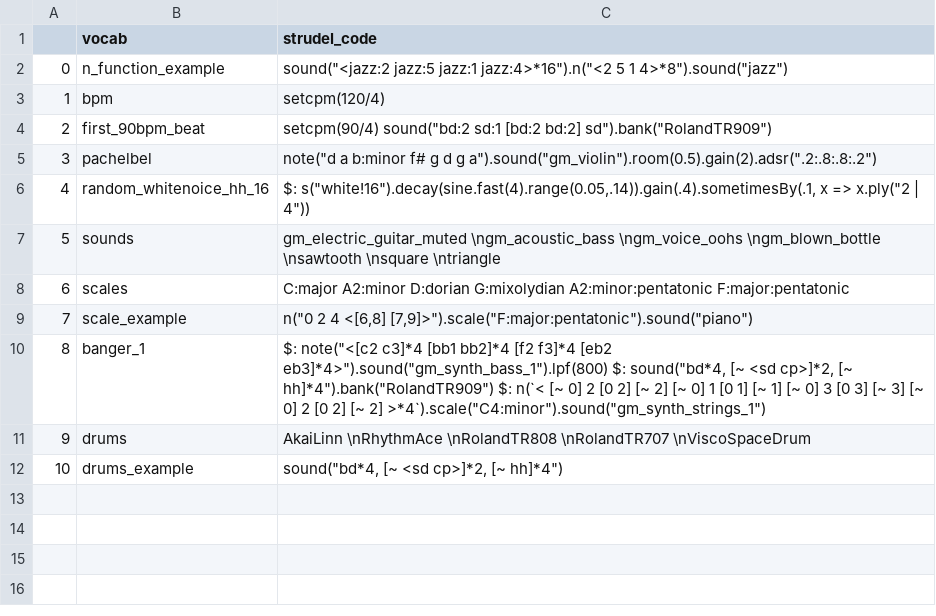
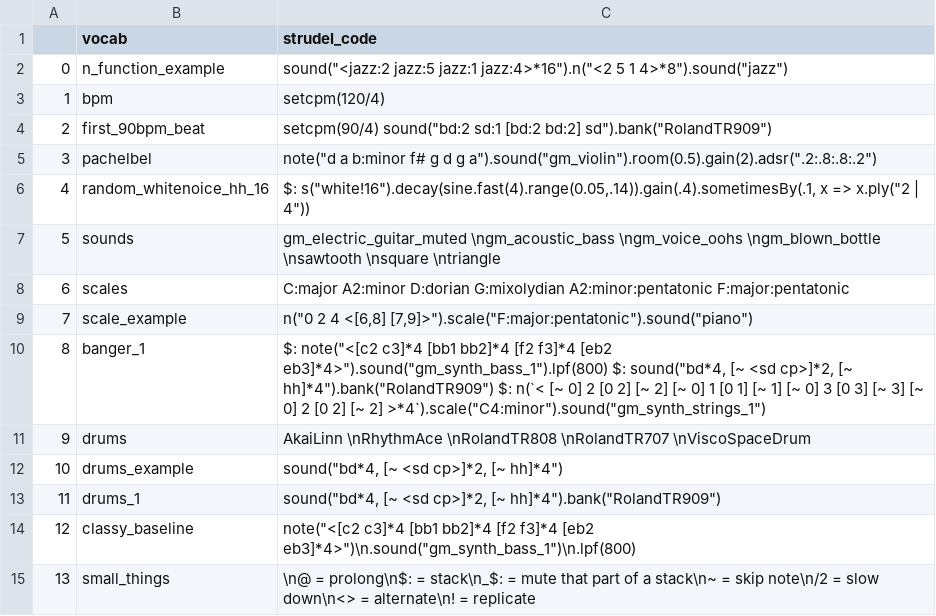
Before and after one commit to elomit/Strudel-Project-1, a CSV file: vocab_list.csv, drawn as a sheet; the diff names each change by its address in the sheet, - before the commit and + after, or states it on an @@ line.

Commit message:
vocab: Update vocab.csv

```diff
--- a/vocab_list.csv
+++ b/vocab_list.csv
+row 13: 11 | drums_1 | sound("bd*4, [~ <sd cp>]*2, [~ hh]*4").bank("RolandTR909")
+row 14: 12 | classy_baseline | note("<[c2 c3]*4 [bb1 bb2]*4 [f2 f3]*4 [eb2 eb3]*4>")\n.sound("gm_synth_bass_1")\n.lpf(800)
+row 15: 13 | small_things | \n@ = prolong\n$: = stack\n_$: = mute that part of a stack\n~ = skip note\n/2 = slow down\n<> = alternate\n! = replicate
```
